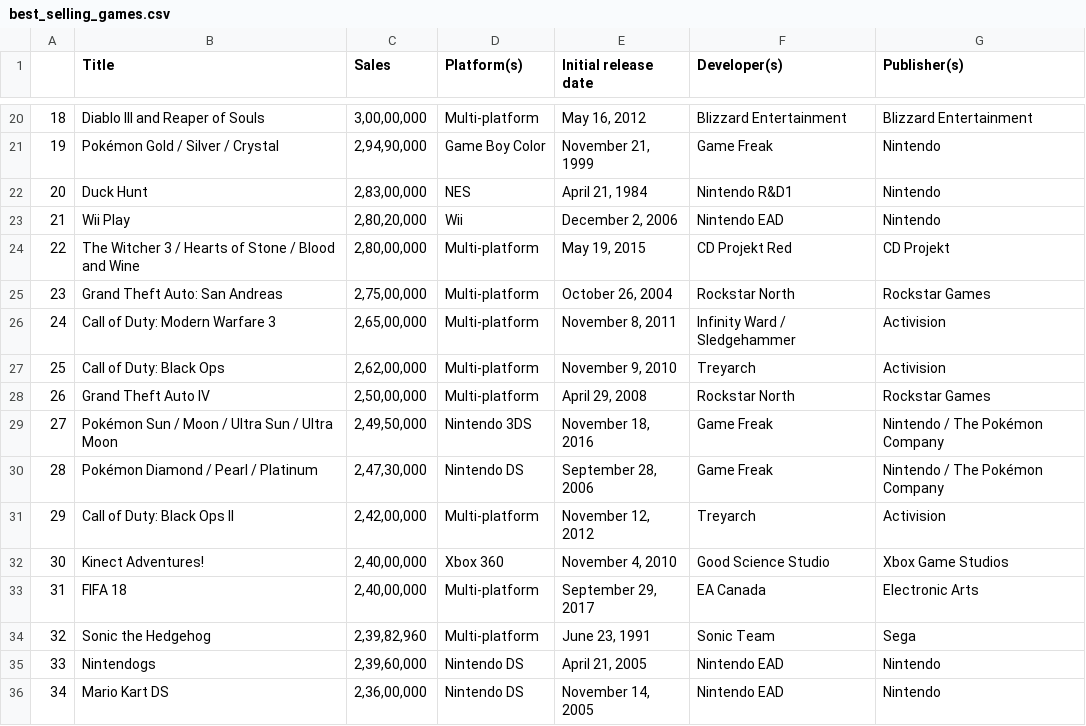
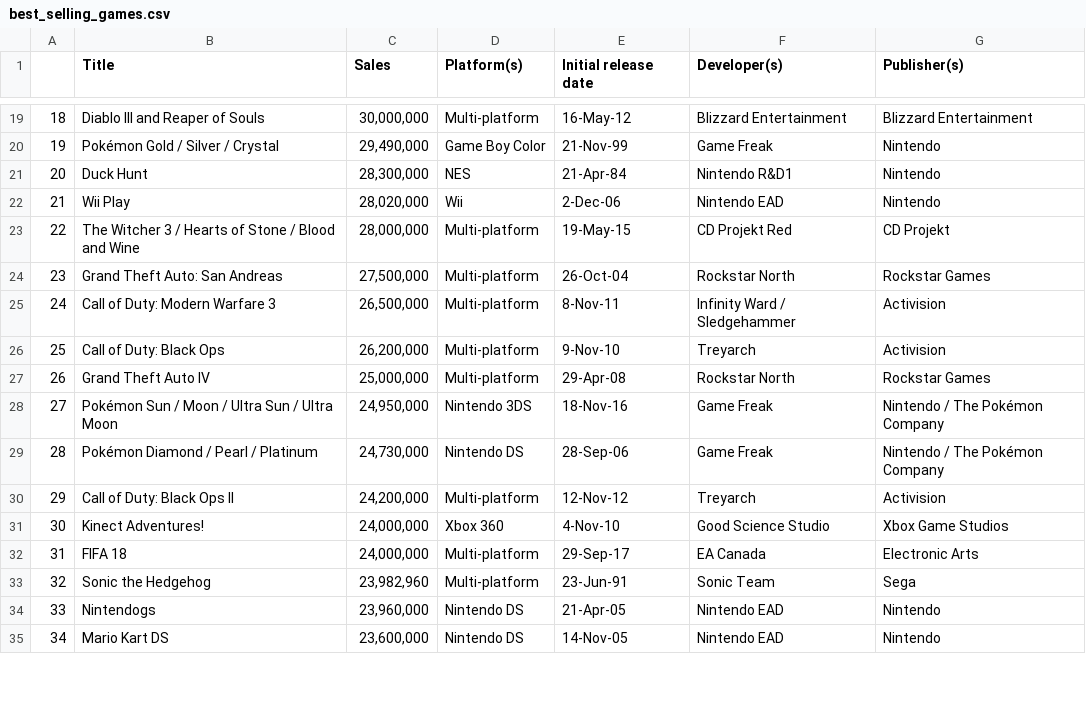
Before and after one commit to henhenrys/HtH_Build_Summer_2022, a CSV file: Finding-an-Interesting-Dataset-HenryTran13/best_selling_games.csv, drawn as a sheet; only a part is shown, gaps mark what is left out; the diff covers the shown part only.

```diff
--- a/Finding-an-Interesting-Dataset-HenryTran13/best_selling_games.csv
+++ b/Finding-an-Interesting-Dataset-HenryTran13/best_selling_games.csv
@@ -20,17 +19,17 @@
-18,Diablo III and Reaper of Souls,"3,00,00,000",Multi-platform,"May 16, 2012",Blizzard Entertainment,Blizzard Entertainment
-19,Pokémon Gold / Silver / Crystal,"2,94,90,000",Game Boy Color,"November 21, 1999",Game Freak,Nintendo
-20,Duck Hunt,"2,83,00,000",NES,"April 21, 1984",Nintendo R&D1,Nintendo
-21,Wii Play,"2,80,20,000",Wii,"December 2, 2006",Nintendo EAD,Nintendo
-22,The Witcher 3 / Hearts of Stone / Blood and Wine,"2,80,00,000",Multi-platform,"May 19, 2015",CD Projekt Red,CD Projekt
-23,Grand Theft Auto: San Andreas,"2,75,00,000",Multi-platform,"October 26, 2004",Rockstar North,Rockstar Games
-24,Call of Duty: Modern Warfare 3,"2,65,00,000",Multi-platform,"November 8, 2011",Infinity Ward / Sledgehammer,Activision
-25,Call of Duty: Black Ops,"2,62,00,000",Multi-platform,"November 9, 2010",Treyarch,Activision
-26,Grand Theft Auto IV,"2,50,00,000",Multi-platform,"April 29, 2008",Rockstar North,Rockstar Games
-27,Pokémon Sun / Moon / Ultra Sun / Ultra Moon,"2,49,50,000",Nintendo 3DS,"November 18, 2016",Game Freak,Nintendo / The Pokémon Company
-28,Pokémon Diamond / Pearl / Platinum,"2,47,30,000",Nintendo DS,"September 28, 2006",Game Freak,Nintendo / The Pokémon Company
-29,Call of Duty: Black Ops II,"2,42,00,000",Multi-platform,"November 12, 2012",Treyarch,Activision
-30,Kinect Adventures!,"2,40,00,000",Xbox 360,"November 4, 2010",Good Science Studio,Xbox Game Studios
-31,FIFA 18,"2,40,00,000",Multi-platform,"September 29, 2017",EA Canada,Electronic Arts
-32,Sonic the Hedgehog,"2,39,82,960",Multi-platform,"June 23, 1991",Sonic Team,Sega
-33,Nintendogs,"2,39,60,000",Nintendo DS,"April 21, 2005",Nintendo EAD,Nintendo
-34,Mario Kart DS,"2,36,00,000",Nintendo DS,"November 14, 2005",Nintendo EAD,Nintendo
+18,Diablo III and Reaper of Souls,"30,000,000",Multi-platform,16-May-12,Blizzard Entertainment,Blizzard Entertainment
+19,Pokémon Gold / Silver / Crystal,"29,490,000",Game Boy Color,21-Nov-99,Game Freak,Nintendo
+20,Duck Hunt,"28,300,000",NES,21-Apr-84,Nintendo R&D1,Nintendo
+21,Wii Play,"28,020,000",Wii,2-Dec-06,Nintendo EAD,Nintendo
+22,The Witcher 3 / Hearts of Stone / Blood and Wine,"28,000,000",Multi-platform,19-May-15,CD Projekt Red,CD Projekt
+23,Grand Theft Auto: San Andreas,"27,500,000",Multi-platform,26-Oct-04,Rockstar North,Rockstar Games
+24,Call of Duty: Modern Warfare 3,"26,500,000",Multi-platform,8-Nov-11,Infinity Ward / Sledgehammer,Activision
+25,Call of Duty: Black Ops,"26,200,000",Multi-platform,9-Nov-10,Treyarch,Activision
+26,Grand Theft Auto IV,"25,000,000",Multi-platform,29-Apr-08,Rockstar North,Rockstar Games
+27,Pokémon Sun / Moon / Ultra Sun / Ultra Moon,"24,950,000",Nintendo 3DS,18-Nov-16,Game Freak,Nintendo / The Pokémon Company
+28,Pokémon Diamond / Pearl / Platinum,"24,730,000",Nintendo DS,28-Sep-06,Game Freak,Nintendo / The Pokémon Company
+29,Call of Duty: Black Ops II,"24,200,000",Multi-platform,12-Nov-12,Treyarch,Activision
+30,Kinect Adventures!,"24,000,000",Xbox 360,4-Nov-10,Good Science Studio,Xbox Game Studios
+31,FIFA 18,"24,000,000",Multi-platform,29-Sep-17,EA Canada,Electronic Arts
+32,Sonic the Hedgehog,"23,982,960",Multi-platform,23-Jun-91,Sonic Team,Sega
+33,Nintendogs,"23,960,000",Nintendo DS,21-Apr-05,Nintendo EAD,Nintendo
+34,Mario Kart DS,"23,600,000",Nintendo DS,14-Nov-05,Nintendo EAD,Nintendo
```
Also changed, not shown: 1 removed row and 64 edited cells elsewhere in this file, 2 other files.
